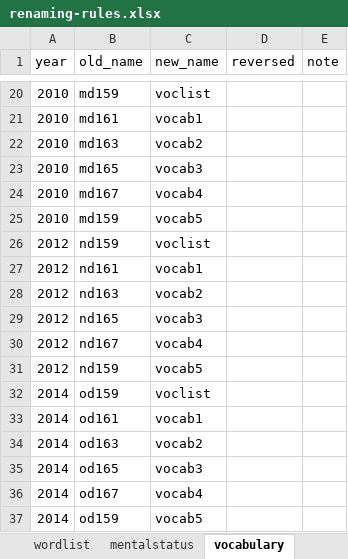
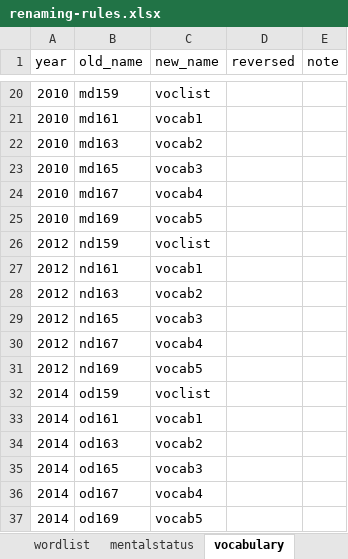
Before and after one commit to IALSA/HRS, an Excel workbook: data-phi-free/raw/renaming-rules/renaming-rules.xlsx, sheet vocabulary, drawn as a sheet; only a part is shown, gaps mark what is left out; values as stored, in another font and other column widths than the file's, no borders; the diff names each change by its address in the sheet, - before the commit and + after, or states it on an @@ line.

Commit message:
Vocabulary added

```diff
--- a/data-phi-free/raw/renaming-rules/renaming-rules.xlsx (sheet vocabulary)
+++ b/data-phi-free/raw/renaming-rules/renaming-rules.xlsx (sheet vocabulary)
-B25 (old_name): md159
+B25 (old_name): md169
-B31 (old_name): nd159
+B31 (old_name): nd169
-B37 (old_name): od159
+B37 (old_name): od169
```
Also changed, not shown: 1 other file.
